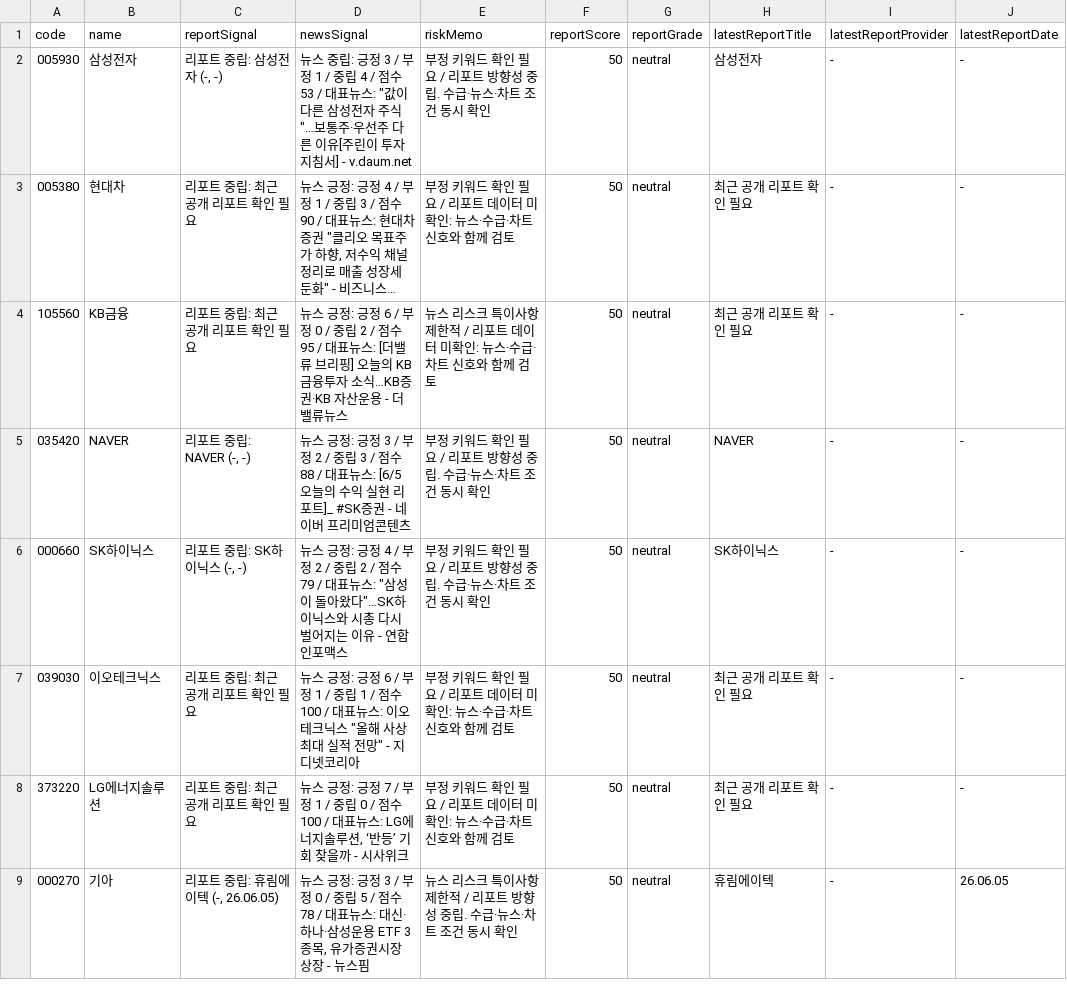
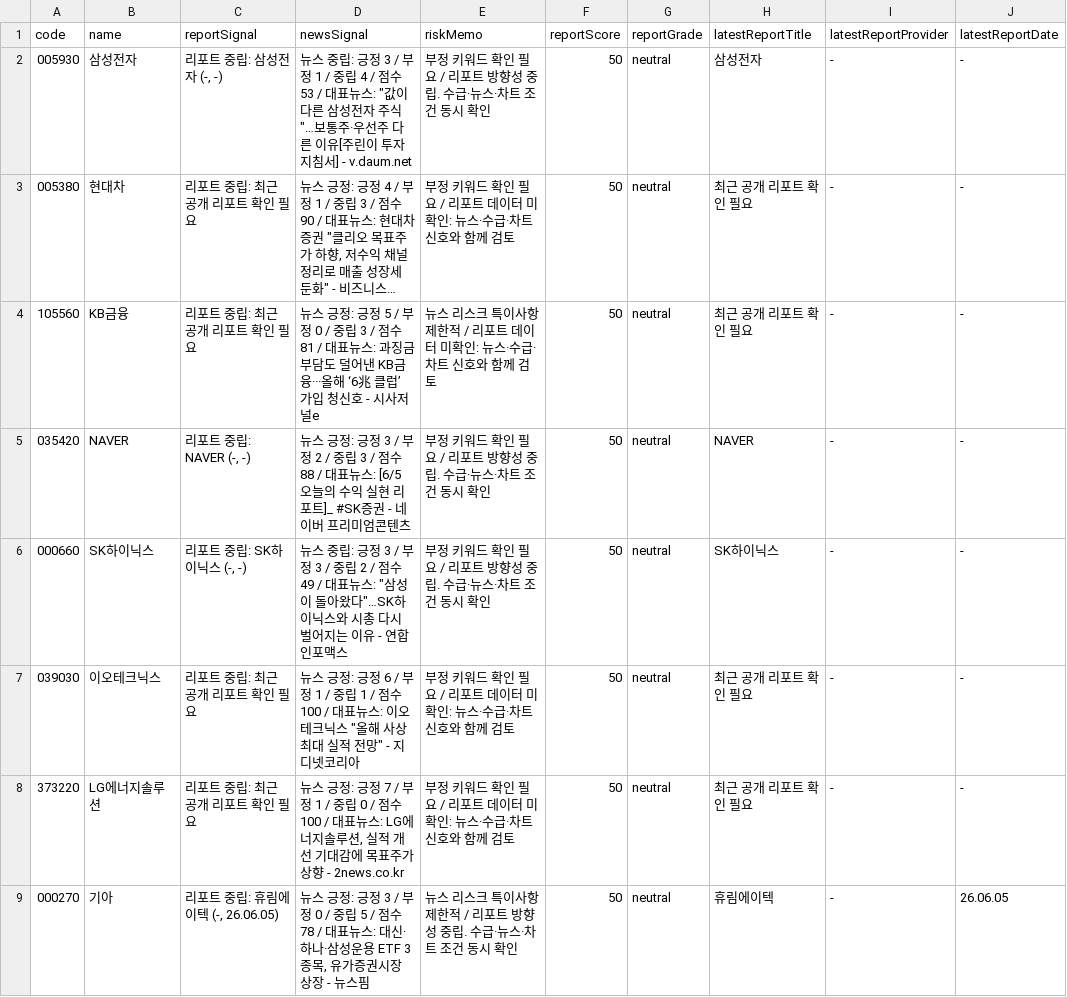
Before and after one commit to babbu28238/investment-json-data, a CSV file: report_hints.csv, drawn as a sheet; only a part is shown; long unchanged cells end in …; the diff covers the shown part only; the diff names each change by its address in the sheet, - before the commit and + after, or states it on an @@ line.

```diff
--- a/report_hints.csv
+++ b/report_hints.csv
-D4 (newsSignal): …: 긍정 6 / 부정 0 / 중립 2 / 점수 95 / 대표뉴스: [더밸류 브리핑] 오늘의 KB금융투자 소식…KB증권·KB 자산운용 - 더밸류뉴스
+D4 (newsSignal): …: 긍정 5 / 부정 0 / 중립 3 / 점수 81 / 대표뉴스: 과징금 부담도 덜어낸 KB금융···올해 ‘6兆 클럽’ 가입 청신호 - 시사저널e
-D6 (newsSignal): 뉴스 긍정: 긍정 4 / 부정 2 / 중립 2 / 점수 79 / 대표뉴…
+D6 (newsSignal): 뉴스 중립: 긍정 3 / 부정 3 / 중립 2 / 점수 49 / 대표뉴…
-D8 (newsSignal): …솔루션, ‘반등’ 기회 찾을까 - 시사위크
+D8 (newsSignal): …솔루션, 실적 개선 기대감에 목표주가 상향 - 2news.co.kr
```
Also changed, not shown: 5 edited cells elsewhere in this file, 24 other files.
